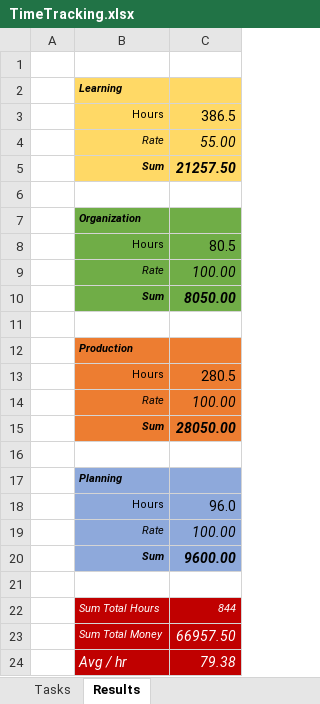
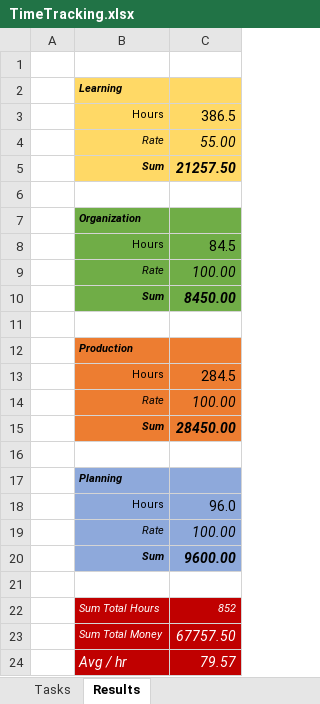
Before and after one commit to cassinius/time-tracking, an Excel workbook: Tiger/TimeTracking.xlsx, sheet Results, drawn as a sheet; values as stored, in another font and other column widths than the file's, no borders; the diff names each change by its address in the sheet, - before the commit and + after, or states it on an @@ line.

```diff
--- a/Tiger/TimeTracking.xlsx (sheet Results)
+++ b/Tiger/TimeTracking.xlsx (sheet Results)
-C8: 80.5
+C8: 84.5
-C10: 8050.00
+C10: 8450.00
-C13: 280.5
+C13: 284.5
-C15: 28050.00
+C15: 28450.00
-C22: 844
+C22: 852
-C23: 66957.50
+C23: 67757.50
-C24: 79.38
+C24: 79.57
```
Also changed, not shown: sheet Tasks, SustSol/TimeTracking_2025.xlsx.
